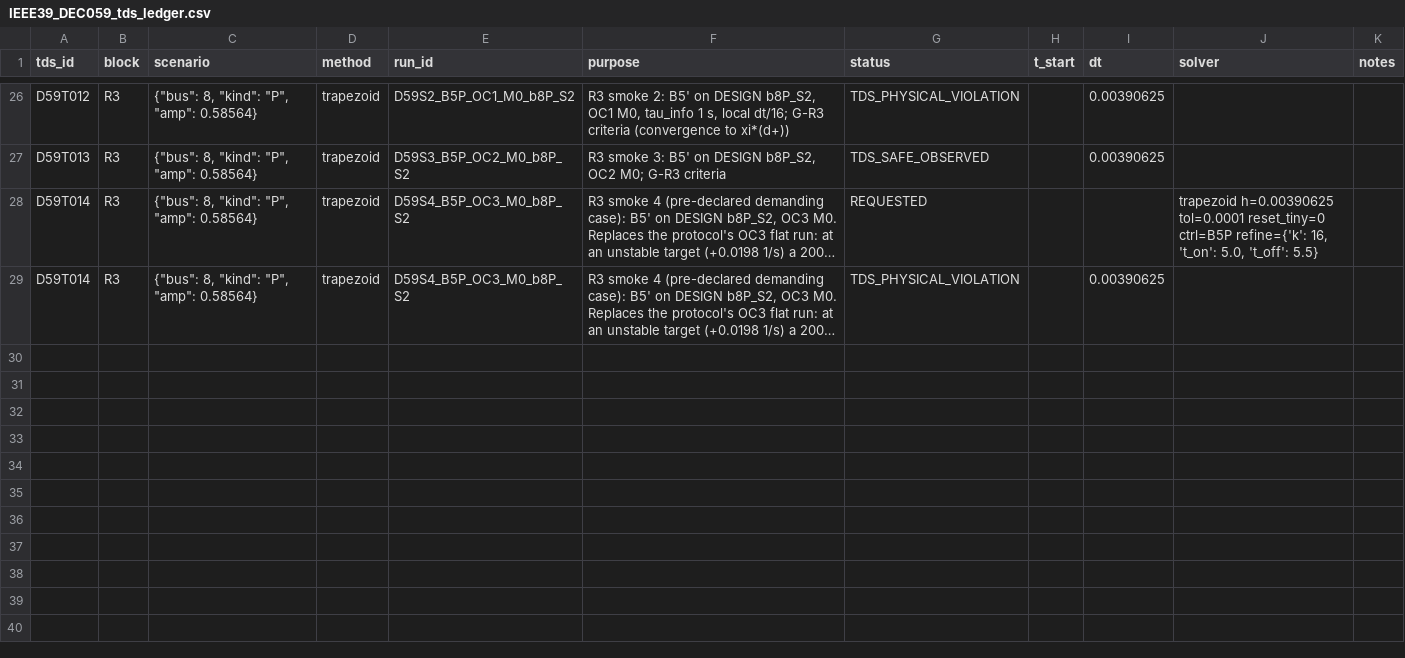
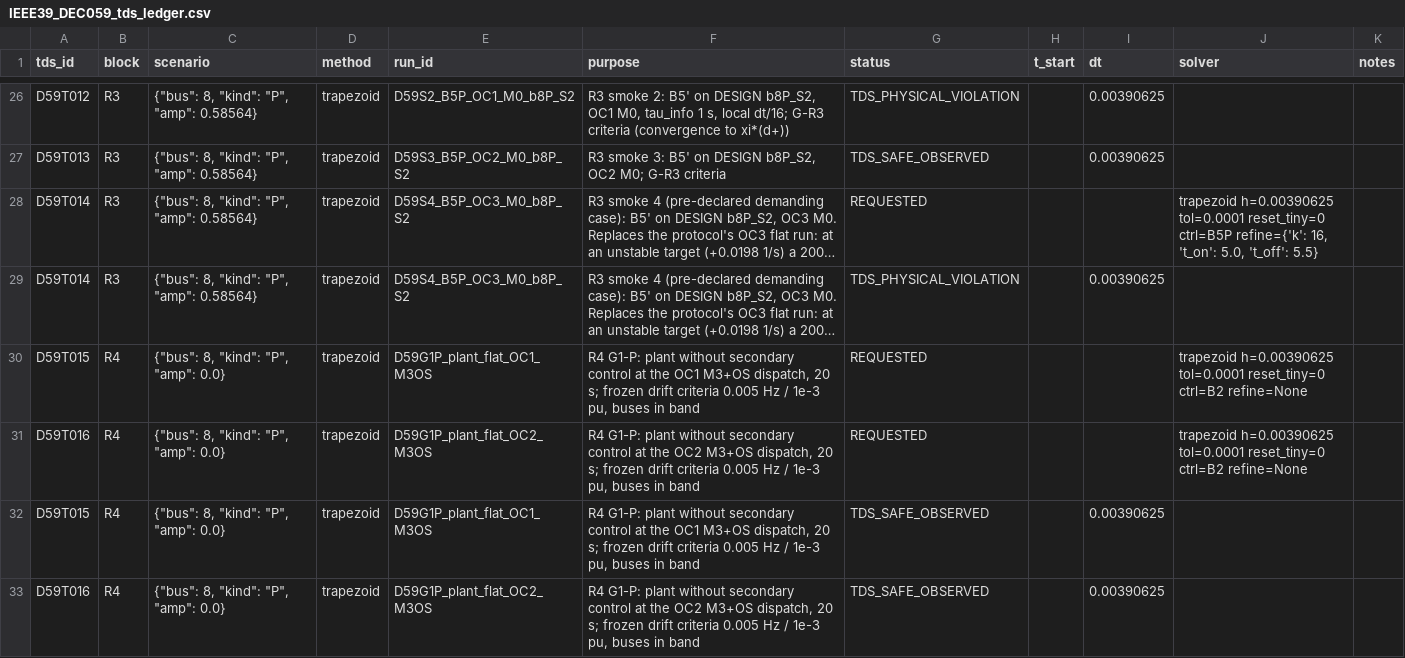
Before and after one commit to gemejiar/resilient_distributed_control_PS, a CSV file: Paper_manuscript/artifacts/IEEE39_DEC059_tds_ledger.csv, drawn as a sheet; only a part is shown, gaps mark what is left out; long unchanged cells end in …; the diff names each change by its address in the sheet, - before the commit and + after, or states it on an @@ line.

```diff
--- a/Paper_manuscript/artifacts/IEEE39_DEC059_tds_ledger.csv
+++ b/Paper_manuscript/artifacts/IEEE39_DEC059_tds_ledger.csv
+row 30: D59T015 | R4 | {"bus": 8, "kind": "P", "amp": 0.0} | trapezoid | D59G1P_plant_flat_OC1_M3OS | R4 G1-P: plant without secondary control at the OC1 M3+OS dispatch, 20 s; frozen drift criteria 0.005 Hz / 1e-3 pu, buses in band | REQUESTED |  |  | trapezoid h=0.00390625 tol=0.0001 reset_tiny=0 ctrl=B2 refine=None
+row 31: D59T016 | R4 | {"bus": 8, "kind": "P", "amp": 0.0} | trapezoid | D59G1P_plant_flat_OC2_M3OS | R4 G1-P: plant without secondary control at the OC2 M3+OS dispatch, 20 s; frozen drift criteria 0.005 Hz / 1e-3 pu, buses in band | REQUESTED |  |  | trapezoid h=0.00390625 tol=0.0001 reset_tiny=0 ctrl=B2 refine=None
+row 32: D59T015 | R4 | {"bus": 8, "kind": "P", "amp": 0.0} | trapezoid | D59G1P_plant_flat_OC1_M3OS | R4 G1-P: plant without secondary control at the OC1 M3+OS dispatch, 20 s; frozen drift criteria 0.005 Hz / 1e-3 pu, buses in band | TDS_SAFE_OBSERVED |  | 0.00390625
+row 33: D59T016 | R4 | {"bus": 8, "kind": "P", "amp": 0.0} | trapezoid | D59G1P_plant_flat_OC2_M3OS | R4 G1-P: plant without secondary control at the OC2 M3+OS dispatch, 20 s; frozen drift criteria 0.005 Hz / 1e-3 pu, buses in band | TDS_SAFE_OBSERVED |  | 0.00390625
```
Also changed, not shown: 4 other files.
